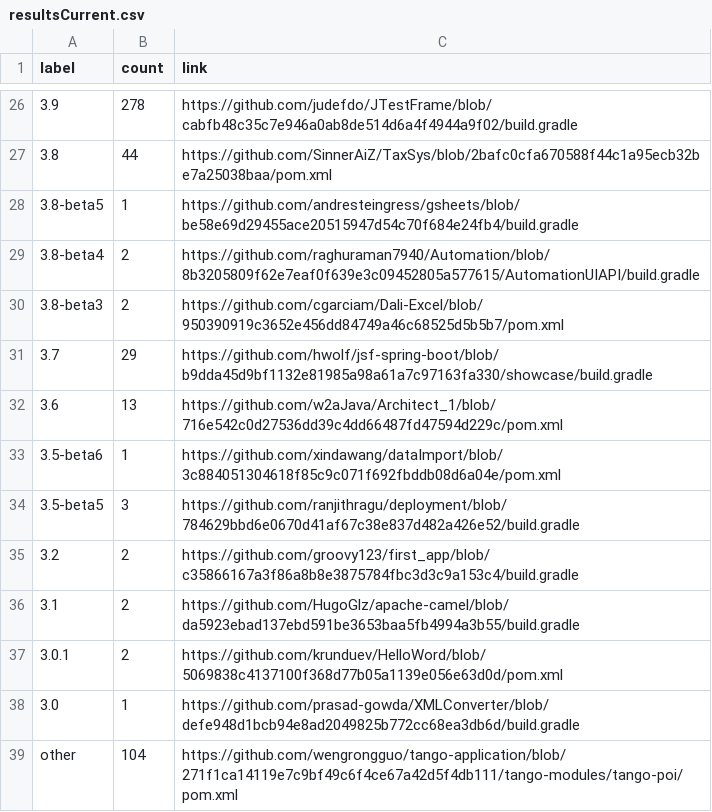
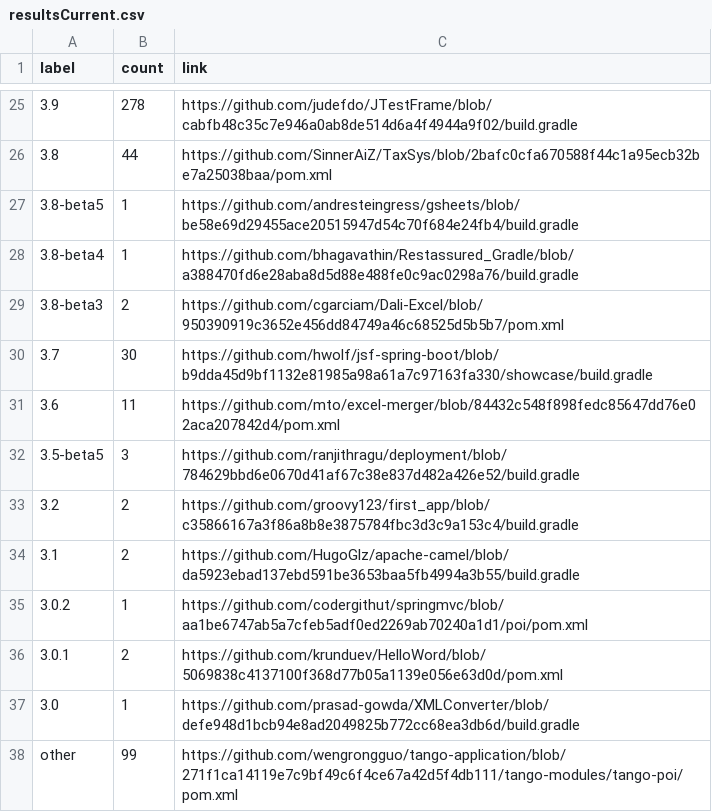
Before and after one commit to centic9/github-version-statistics, a CSV file: docs/resultsCurrent.csv, drawn as a sheet; only a part is shown, gaps mark what is left out; the diff covers the shown part only.

```diff
--- a/docs/resultsCurrent.csv
+++ b/docs/resultsCurrent.csv
@@ -28,7 +27,6 @@ label,count,link
 3.8-beta5,1,https://github.com/andresteingress/gsheets/blob/be58e69d29455ace20515947d54c70f684e24fb4/build.gradle
-3.8-beta4,2,https://github.com/raghuraman7940/Automation/blob/8b3205809f62e7eaf0f639e3c09452805a577615/AutomationUIAPI/build.gradle
+3.8-beta4,1,https://github.com/bhagavathin/Restassured_Gradle/blob/a388470fd6e28aba8d5d88e488fe0c9ac0298a76/build.gradle
 3.8-beta3,2,https://github.com/cgarciam/Dali-Excel/blob/950390919c3652e456dd84749a46c68525d5b5b7/pom.xml
-3.7,29,https://github.com/hwolf/jsf-spring-boot/blob/b9dda45d9bf1132e81985a98a61a7c97163fa330/showcase/build.gradle
-3.6,13,https://github.com/w2aJava/Architect_1/blob/716e542c0d27536dd39c4dd66487fd47594d229c/pom.xml
-3.5-beta6,1,https://github.com/xindawang/dataImport/blob/3c884051304618f85c9c071f692fbddb08d6a04e/pom.xml
+3.7,30,https://github.com/hwolf/jsf-spring-boot/blob/b9dda45d9bf1132e81985a98a61a7c97163fa330/showcase/build.gradle
+3.6,11,https://github.com/mto/excel-merger/blob/84432c548f898fedc85647dd76e02aca207842d4/pom.xml
 3.5-beta5,3,https://github.com/ranjithragu/deployment/blob/784629bbd6e0670d41af67c38e837d482a426e52/build.gradle
@@ -36,4 +34,5 @@ label,count,link
 3.1,2,https://github.com/HugoGlz/apache-camel/blob/da5923ebad137ebd591be3653baa5fb4994a3b55/build.gradle
+3.0.2,1,https://github.com/codergithut/springmvc/blob/aa1be6747ab5a7cfeb5adf0ed2269ab70240a1d1/poi/pom.xml
 3.0.1,2,https://github.com/krunduev/HelloWord/blob/5069838c4137100f368d77b05a1139e056e63d0d/pom.xml
 3.0,1,https://github.com/prasad-gowda/XMLConverter/blob/defe948d1bcb94e8ad2049825b772cc68ea3db6d/build.gradle
-other,104,https://github.com/wengrongguo/tango-application/blob/271f1ca14119e7c9bf49c6f4ce67a42d5f4db111/tango-modules/tango-poi/pom.xml
+other,99,https://github.com/wengrongguo/tango-application/blob/271f1ca14119e7c9bf49c6f4ce67a42d5f4db111/tango-modules/tango-poi/pom.xml
```
Also changed, not shown: 1 removed row and 15 edited cells elsewhere in this file, docs/_data/versionChanges.csv, docs/resultsAll.csv, 5 other files.
